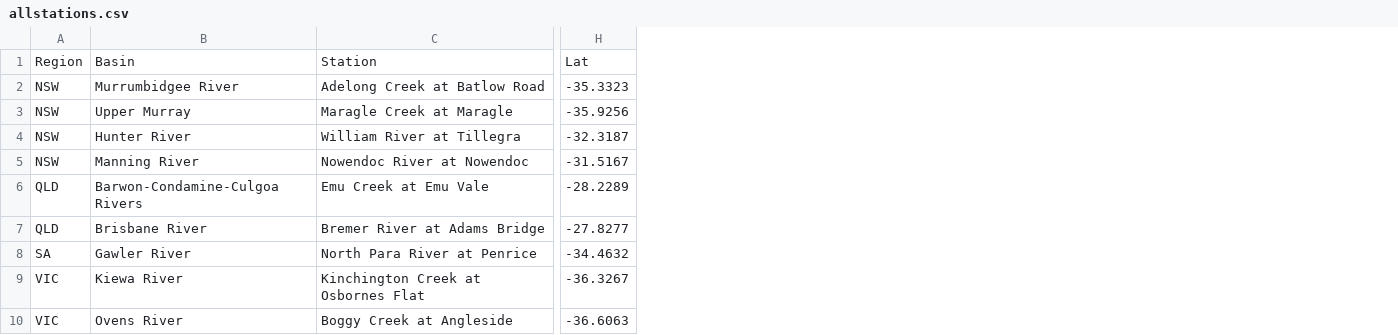
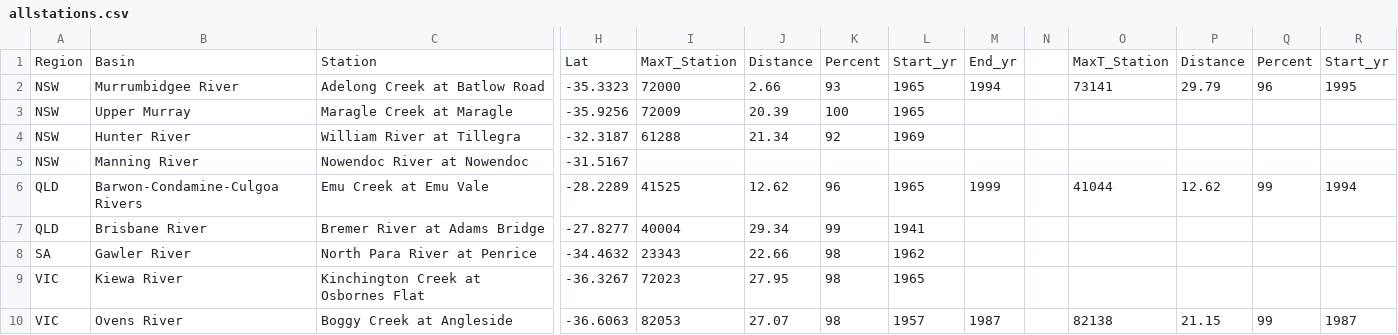
Before and after one commit to clara-aurora/honours, a CSV file: allstations.csv, drawn as a sheet; only a part is shown, gaps mark what is left out; the diff names each change by its address in the sheet, - before the commit and + after, or states it on an @@ line.

Commit message:
completed code: consolidating weather station data

```diff
--- a/allstations.csv
+++ b/allstations.csv
+column I, rows 1-10: MaxT_Station | 72000 | 72009 | 61288 |  | 41525 | 40004 | 23343 | 72023 | 82053
+column J, rows 1-10: Distance | 2.66 | 20.39 | 21.34 |  | 12.62 | 29.34 | 22.66 | 27.95 | 27.07
+column K, rows 1-10: Percent | 93 | 100 | 92 |  | 96 | 99 | 98 | 98 | 98
+column L, rows 1-10: Start_yr | 1965 | 1965 | 1969 |  | 1965 | 1941 | 1962 | 1965 | 1957
+column M, rows 1-10: End_yr | 1994 |  |  |  | 1999 |  |  |  | 1987
+column N, empty
+column O, rows 1-10: MaxT_Station | 73141 |  |  |  | 41044 |  |  |  | 82138
+column P, rows 1-10: Distance | 29.79 |  |  |  | 12.62 |  |  |  | 21.15
+column Q, rows 1-10: Percent | 96 |  |  |  | 99 |  |  |  | 99
+column R, rows 1-10: Start_yr | 1995 |  |  |  | 1994 |  |  |  | 1987
```
Also changed, not shown: 1 other file.
